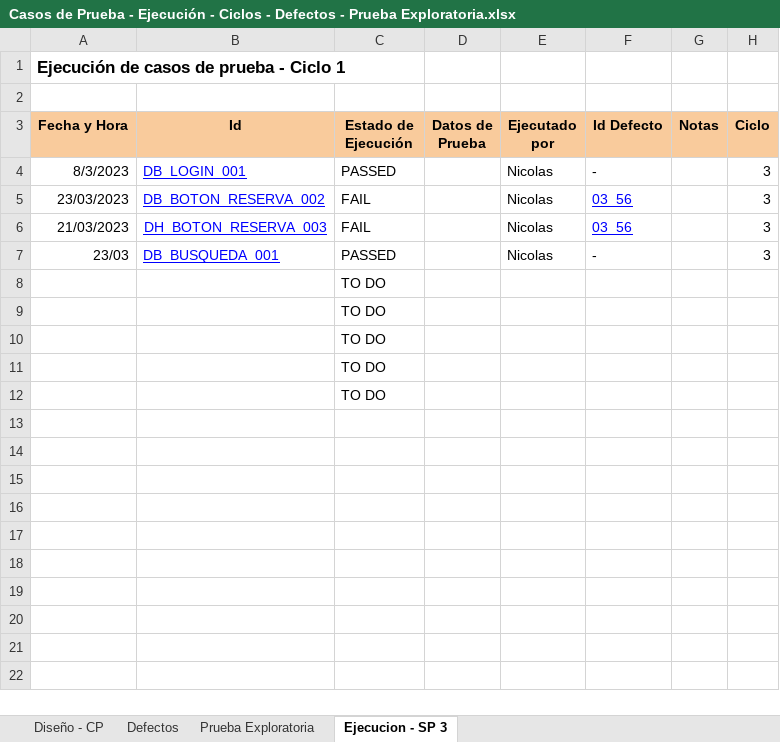
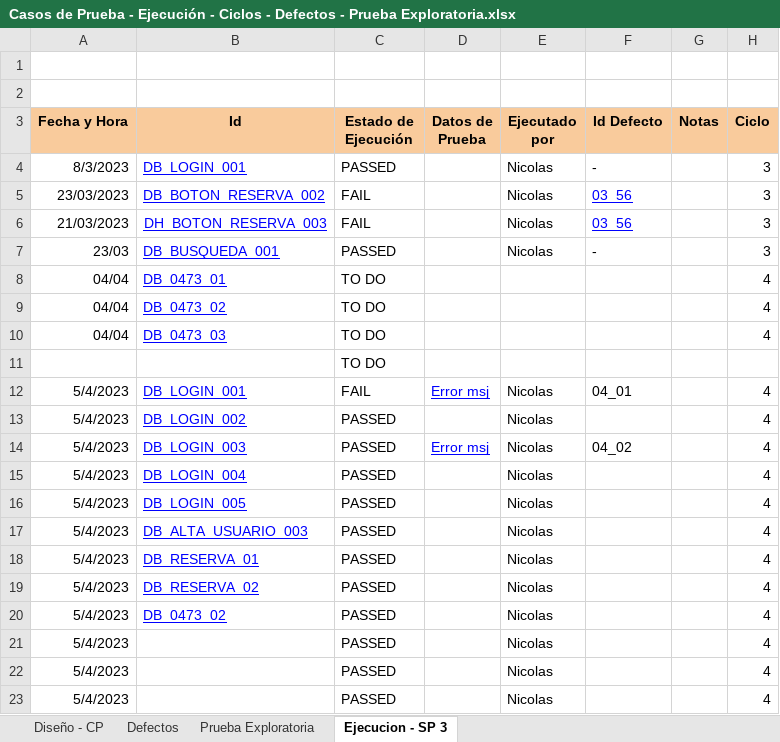
Before and after one commit to Matihp/DH-Booking, an Excel workbook: testing/Casos de Prueba - Ejecución - Ciclos - Defectos - Prueba Exploratoria.xlsx, sheet Ejecucion - SP 3, drawn as a sheet; values as stored, in another font and other column widths than the file's, no borders; charts and pictures and conditional formats not drawn; removed rows and columns are numbered as before the commit, all else as after; the diff names each change by its address in the sheet, - before the commit and + after, or states it on an @@ line.

```diff
--- a/testing/Casos de Prueba - Ejecución - Ciclos - Defectos - Prueba Exploratoria.xlsx (sheet Ejecucion - SP 3)
+++ b/testing/Casos de Prueba - Ejecución - Ciclos - Defectos - Prueba Exploratoria.xlsx (sheet Ejecucion - SP 3)
-A1 (Fecha y Hora): Ejecución de casos de prueba - Ciclo 1
+A1 (Fecha y Hora): (empty)
+row 8: 04/04 | DB_0473_01 | TO DO |  |  |  |  | 4
+row 9: 04/04 | DB_0473_02 | TO DO |  |  |  |  | 4
+row 10: 04/04 | DB_0473_03 | TO DO |  |  |  |  | 4
-row 9:  |  | TO DO
-row 10:  |  | TO DO
-row 11:  |  | TO DO
-row 12:  |  | TO DO
+row 12: 5/4/2023 | DB_LOGIN_001 | FAIL | Error msj | Nicolas | 04_01 |  | 4
+row 13: 5/4/2023 | DB_LOGIN_002 | PASSED |  | Nicolas |  |  | 4
+row 14: 5/4/2023 | DB_LOGIN_003 | PASSED | Error msj | Nicolas | 04_02 |  | 4
+row 15: 5/4/2023 | DB_LOGIN_004 | PASSED |  | Nicolas |  |  | 4
+row 16: 5/4/2023 | DB_LOGIN_005 | PASSED |  | Nicolas |  |  | 4
+row 17: 5/4/2023 | DB_ALTA_USUARIO_003 | PASSED |  | Nicolas |  |  | 4
+row 18: 5/4/2023 | DB_RESERVA_01 | PASSED |  | Nicolas |  |  | 4
+row 19: 5/4/2023 | DB_RESERVA_02 | PASSED |  | Nicolas |  |  | 4
+row 20: 5/4/2023 | DB_0473_02 | PASSED |  | Nicolas |  |  | 4
+row 21: 5/4/2023 |  | PASSED |  | Nicolas |  |  | 4
+row 22: 5/4/2023 |  | PASSED |  | Nicolas |  |  | 4
+row 23: 5/4/2023 |  | PASSED |  | Nicolas |  |  | 4
```
Also changed, not shown: sheet Diseño - CP, sheet Defectos, sheet Prueba Exploratoria, 3 other files.
